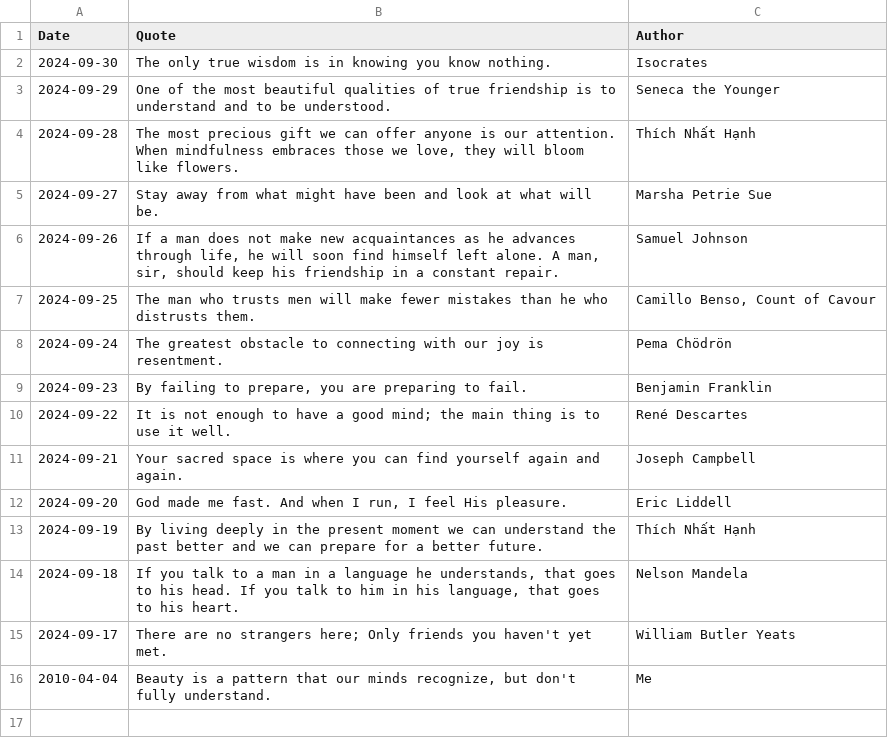
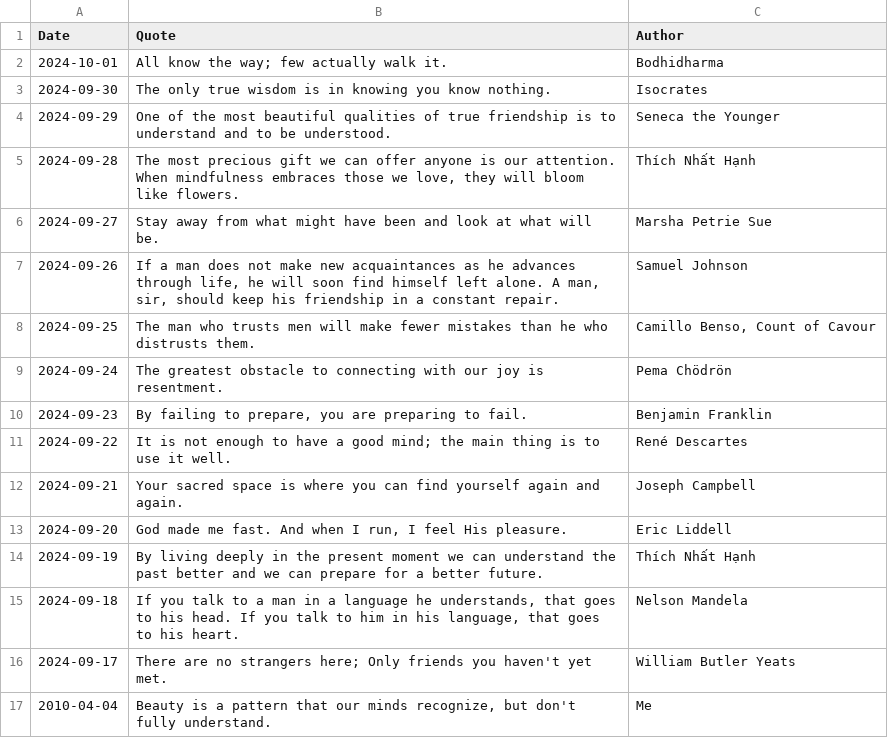
Before and after one commit to galwort/beautyisapattern, a CSV file: archive.csv, drawn as a sheet; the diff names each change by its address in the sheet, - before the commit and + after, or states it on an @@ line.

```diff
--- a/archive.csv
+++ b/archive.csv
+row 2: 2024-10-01 | All know the way; few actually walk it. | Bodhidharma
```
Also changed, not shown: 1 other file.
